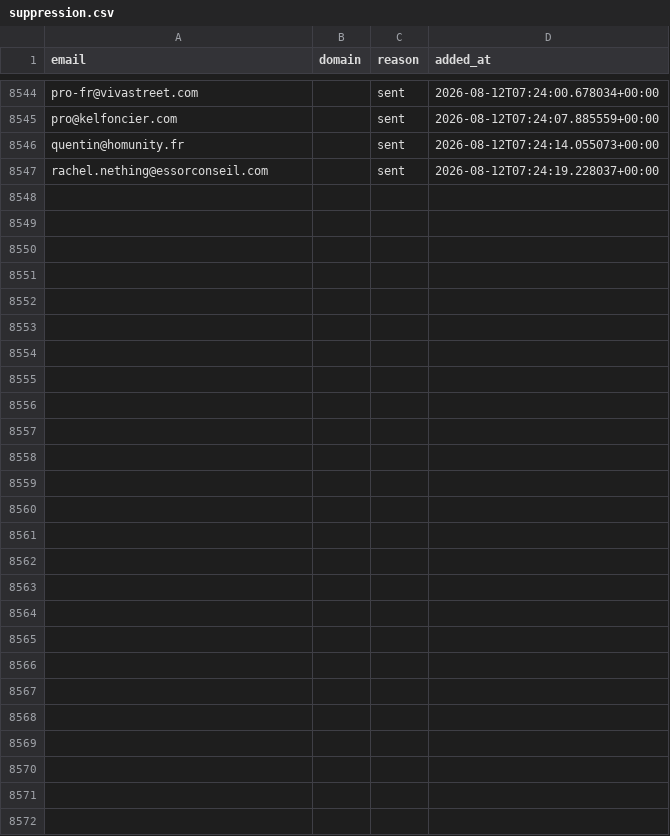
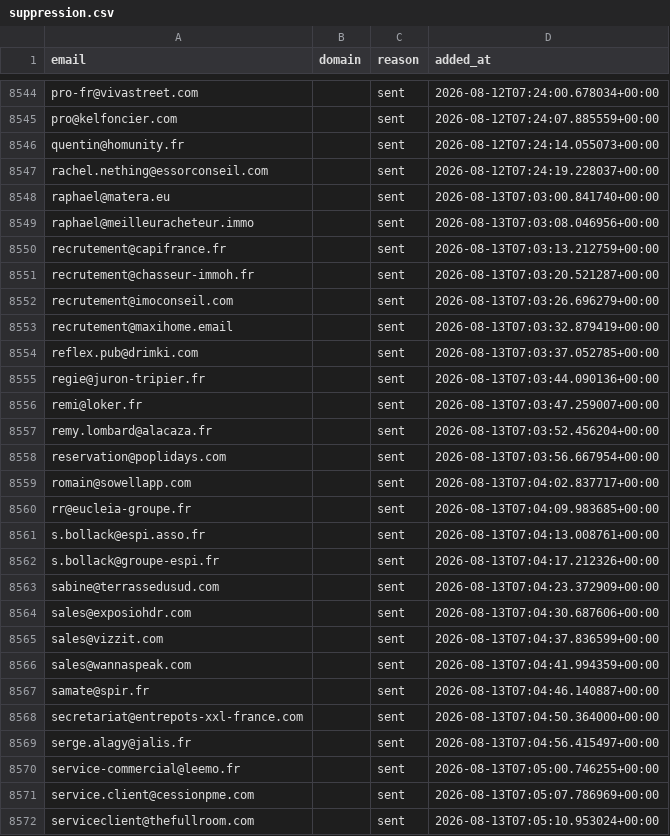
Before and after one commit to romtaug2/SupportAI-Emailing, a CSV file: emailing/data/suppression.csv, drawn as a sheet; only a part is shown, gaps mark what is left out.

Commit message:
chore: persist suppression (envois SupportAI)

```diff
--- a/emailing/data/suppression.csv
+++ b/emailing/data/suppression.csv
@@ -8547 +8547,26 @@ quentin@homunity.fr,,sent,2026-08-12T07:24:14.055073+00:00
 rachel.nething@essorconseil.com,,sent,2026-08-12T07:24:19.228037+00:00
+raphael@matera.eu,,sent,2026-08-13T07:03:00.841740+00:00
+raphael@meilleuracheteur.immo,,sent,2026-08-13T07:03:08.046956+00:00
+recrutement@capifrance.fr,,sent,2026-08-13T07:03:13.212759+00:00
+recrutement@chasseur-immoh.fr,,sent,2026-08-13T07:03:20.521287+00:00
+recrutement@imoconseil.com,,sent,2026-08-13T07:03:26.696279+00:00
+recrutement@maxihome.email,,sent,2026-08-13T07:03:32.879419+00:00
+reflex.pub@drimki.com,,sent,2026-08-13T07:03:37.052785+00:00
+regie@juron-tripier.fr,,sent,2026-08-13T07:03:44.090136+00:00
+remi@loker.fr,,sent,2026-08-13T07:03:47.259007+00:00
+remy.lombard@alacaza.fr,,sent,2026-08-13T07:03:52.456204+00:00
+reservation@poplidays.com,,sent,2026-08-13T07:03:56.667954+00:00
+romain@sowellapp.com,,sent,2026-08-13T07:04:02.837717+00:00
+rr@eucleia-groupe.fr,,sent,2026-08-13T07:04:09.983685+00:00
+s.bollack@espi.asso.fr,,sent,2026-08-13T07:04:13.008761+00:00
+s.bollack@groupe-espi.fr,,sent,2026-08-13T07:04:17.212326+00:00
+sabine@terrassedusud.com,,sent,2026-08-13T07:04:23.372909+00:00
+sales@exposiohdr.com,,sent,2026-08-13T07:04:30.687606+00:00
+sales@vizzit.com,,sent,2026-08-13T07:04:37.836599+00:00
+sales@wannaspeak.com,,sent,2026-08-13T07:04:41.994359+00:00
+samate@spir.fr,,sent,2026-08-13T07:04:46.140887+00:00
+secretariat@entrepots-xxl-france.com,,sent,2026-08-13T07:04:50.364000+00:00
+serge.alagy@jalis.fr,,sent,2026-08-13T07:04:56.415497+00:00
+service-commercial@leemo.fr,,sent,2026-08-13T07:05:00.746255+00:00
+service.client@cessionpme.com,,sent,2026-08-13T07:05:07.786969+00:00
+serviceclient@thefullroom.com,,sent,2026-08-13T07:05:10.953024+00:00
```
